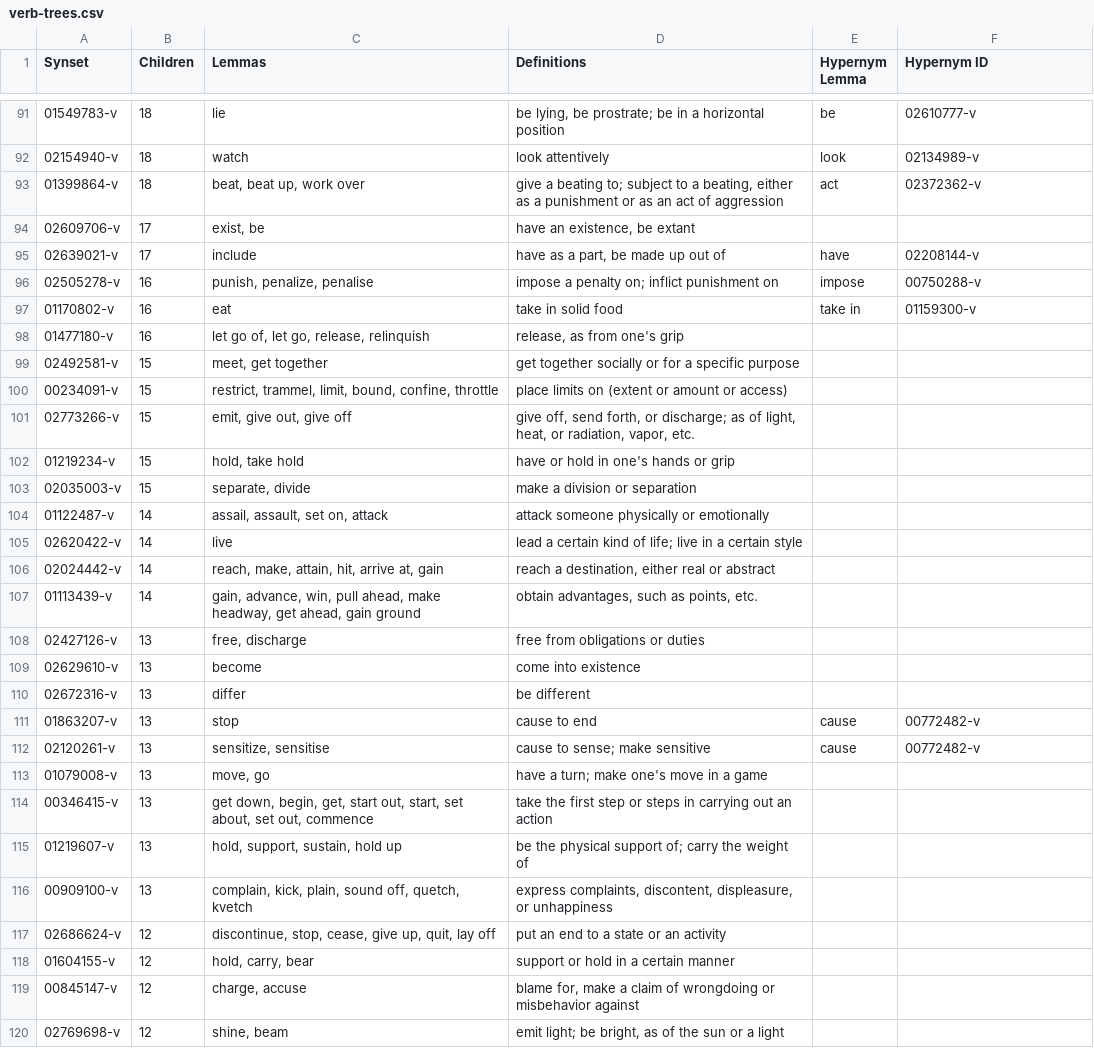
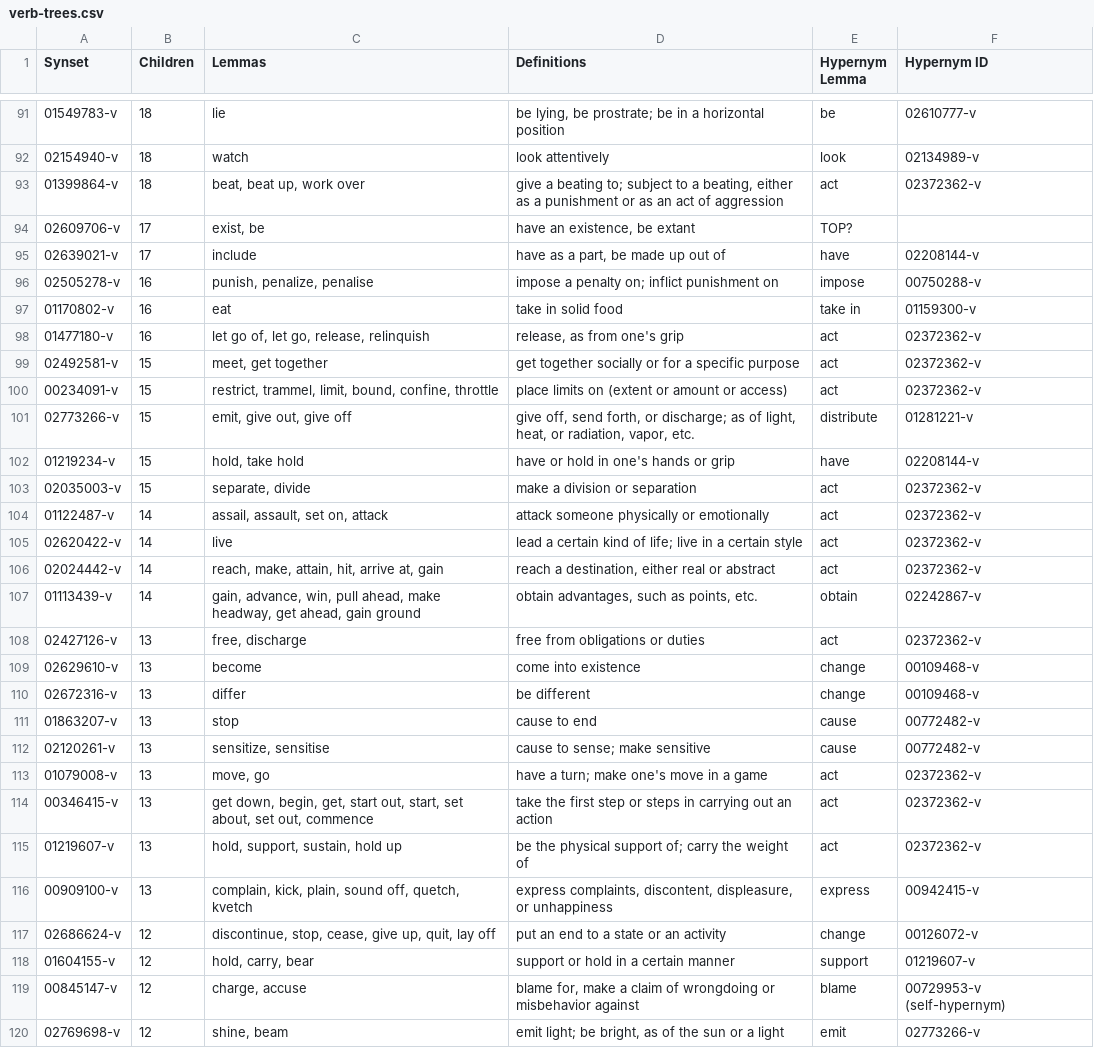
Before and after one commit to globalwordnet/english-wordnet, a CSV file: verb-trees.csv, drawn as a sheet; only a part is shown, gaps mark what is left out; the diff covers the shown part only.

Commit message:
More work on building the verb troponymy

```diff
--- a/verb-trees.csv
+++ b/verb-trees.csv
@@ -93,3 +93,3 @@ Synset,Children,Lemmas,Definitions,Hypernym Lemma,Hypernym ID
 01399864-v,18,"beat, beat up, work over","give a beating to; subject to a beating, either as a punishment or as an act of aggression",act,02372362-v
-02609706-v,17,"exist, be","have an existence, be extant",,
+02609706-v,17,"exist, be","have an existence, be extant",TOP?,
 02639021-v,17,"include","have as a part, be made up out of",have,02208144-v
@@ -97,24 +97,24 @@ Synset,Children,Lemmas,Definitions,Hypernym Lemma,Hypernym ID
 01170802-v,16,"eat","take in solid food",take in,01159300-v
-01477180-v,16,"let go of, let go, release, relinquish","release, as from one's grip",,
-02492581-v,15,"meet, get together","get together socially or for a specific purpose",,
-00234091-v,15,"restrict, trammel, limit, bound, confine, throttle","place limits on (extent or amount or access)",,
-02773266-v,15,"emit, give out, give off","give off, send forth, or discharge; as of light, heat, or radiation, vapor, etc.",,
-01219234-v,15,"hold, take hold","have or hold in one's hands or grip",,
-02035003-v,15,"separate, divide","make a division or separation",,
-01122487-v,14,"assail, assault, set on, attack","attack someone physically or emotionally",,
-02620422-v,14,"live","lead a certain kind of life; live in a certain style",,
-02024442-v,14,"reach, make, attain, hit, arrive at, gain","reach a destination, either real or abstract",,
-01113439-v,14,"gain, advance, win, pull ahead, make headway, get ahead, gain ground","obtain advantages, such as points, etc.",,
-02427126-v,13,"free, discharge","free from obligations or duties",,
-02629610-v,13,"become","come into existence",,
-02672316-v,13,"differ","be different",,
+01477180-v,16,"let go of, let go, release, relinquish","release, as from one's grip",act,02372362-v
+02492581-v,15,"meet, get together","get together socially or for a specific purpose",act,02372362-v
+00234091-v,15,"restrict, trammel, limit, bound, confine, throttle","place limits on (extent or amount or access)",act,02372362-v
+02773266-v,15,"emit, give out, give off","give off, send forth, or discharge; as of light, heat, or radiation, vapor, etc.",distribute,01281221-v
+01219234-v,15,"hold, take hold","have or hold in one's hands or grip",have,02208144-v
+02035003-v,15,"separate, divide","make a division or separation",act,02372362-v
+01122487-v,14,"assail, assault, set on, attack","attack someone physically or emotionally",act,02372362-v
+02620422-v,14,"live","lead a certain kind of life; live in a certain style",act,02372362-v
+02024442-v,14,"reach, make, attain, hit, arrive at, gain","reach a destination, either real or abstract",act,02372362-v
+01113439-v,14,"gain, advance, win, pull ahead, make headway, get ahead, gain ground","obtain advantages, such as points, etc.",obtain,02242867-v
+02427126-v,13,"free, discharge","free from obligations or duties",act,02372362-v
+02629610-v,13,"become","come into existence",change,00109468-v
+02672316-v,13,"differ","be different",change,00109468-v
 01863207-v,13,"stop","cause to end",cause,00772482-v
 02120261-v,13,"sensitize, sensitise","cause to sense; make sensitive",cause,00772482-v
-01079008-v,13,"move, go","have a turn; make one's move in a game",,
-00346415-v,13,"get down, begin, get, start out, start, set about, set out, commence","take the first step or steps in carrying out an action",,
-01219607-v,13,"hold, support, sustain, hold up","be the physical support of; carry the weight of",,
-00909100-v,13,"complain, kick, plain, sound off, quetch, kvetch","express complaints, discontent, displeasure, or unhappiness",,
-02686624-v,12,"discontinue, stop, cease, give up, quit, lay off","put an end to a state or an activity",,
-01604155-v,12,"hold, carry, bear","support or hold in a certain manner",,
-00845147-v,12,"charge, accuse","blame for, make a claim of wrongdoing or misbehavior against",,
-02769698-v,12,"shine, beam","emit light; be bright, as of the sun or a light",,
+01079008-v,13,"move, go","have a turn; make one's move in a game",act,02372362-v
+00346415-v,13,"get down, begin, get, start out, start, set about, set out, commence","take the first step or steps in carrying out an action",act,02372362-v
+01219607-v,13,"hold, support, sustain, hold up","be the physical support of; carry the weight of",act,02372362-v
+00909100-v,13,"complain, kick, plain, sound off, quetch, kvetch","express complaints, discontent, displeasure, or unhappiness",express,00942415-v
+02686624-v,12,"discontinue, stop, cease, give up, quit, lay off","put an end to a state or an activity",change,00126072-v
+01604155-v,12,"hold, carry, bear","support or hold in a certain manner",support,01219607-v
+00845147-v,12,"charge, accuse","blame for, make a claim of wrongdoing or misbehavior against",blame,00729953-v (self-hypernym)
+02769698-v,12,"shine, beam","emit light; be bright, as of the sun or a light",emit,02773266-v
```
Also changed, not shown: 65 edited cells elsewhere in this file.
